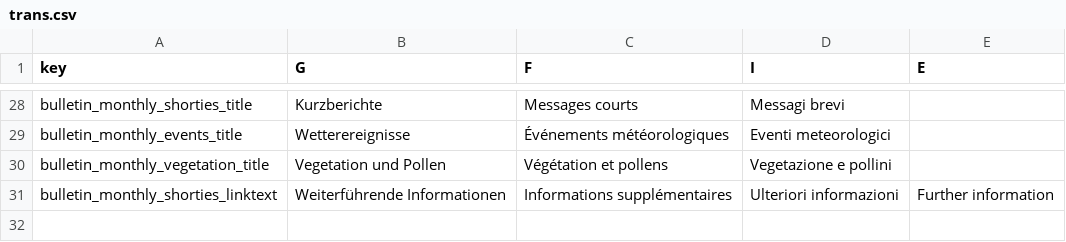
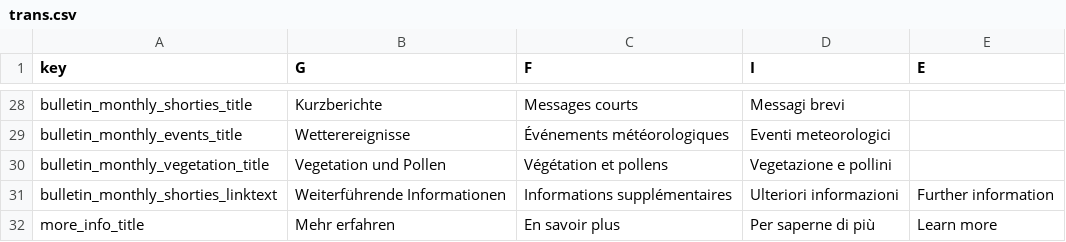
Before and after one commit to MeteoSwiss/cat.bulletin, a CSV file: inst/extdata/trans.csv, drawn as a sheet; only a part is shown, gaps mark what is left out.

Commit message:
Link list added to bulletin_monthly

```diff
--- a/inst/extdata/trans.csv
+++ b/inst/extdata/trans.csv
@@ -31 +31,2 @@ bulletin_monthly_vegetation_title;Vegetation und Pollen;Végétation et pollens;
 bulletin_monthly_shorties_linktext;Weiterführende Informationen;Informations supplémentaires;Ulteriori informazioni;Further information
+more_info_title;Mehr erfahren;En savoir plus;Per saperne di più;Learn more
```
Also changed, not shown: 1 other file.
